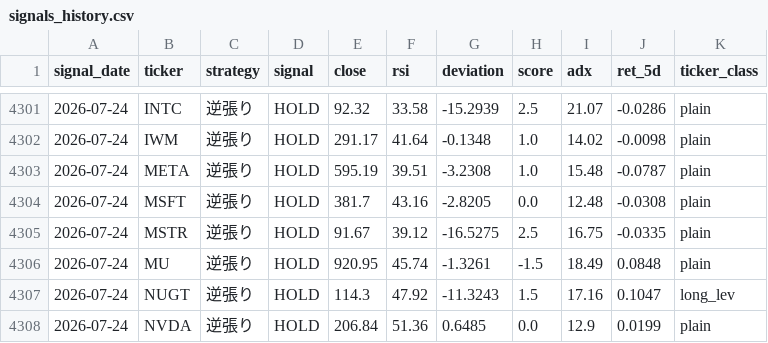
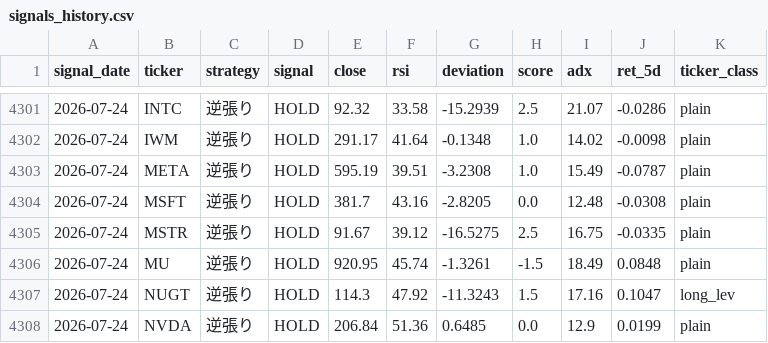
Before and after one commit to yasuou1980/stock_analysis_app, a CSV file: results/signals_history.csv, drawn as a sheet; only a part is shown, gaps mark what is left out; the diff covers the shown part only.

```diff
--- a/results/signals_history.csv
+++ b/results/signals_history.csv
@@ -4302,3 +4302,3 @@ signal_date,ticker,strategy,signal,close,rsi,deviation,score,adx,ret_5d,ticker_c
 2026-07-24,IWM,逆張り,HOLD,291.17,41.64,-0.1348,1.0,14.02,-0.0098,plain
-2026-07-24,META,逆張り,HOLD,595.19,39.51,-3.2308,1.0,15.48,-0.0787,plain
+2026-07-24,META,逆張り,HOLD,595.19,39.51,-3.2308,1.0,15.49,-0.0787,plain
 2026-07-24,MSFT,逆張り,HOLD,381.7,43.16,-2.8205,0.0,12.48,-0.0308,plain
```
Also changed, not shown: 7 edited cells elsewhere in this file, 1 other file.
